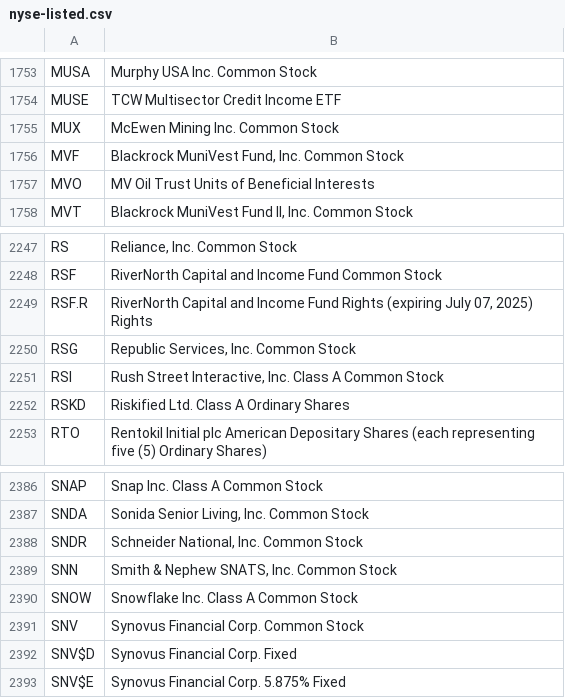
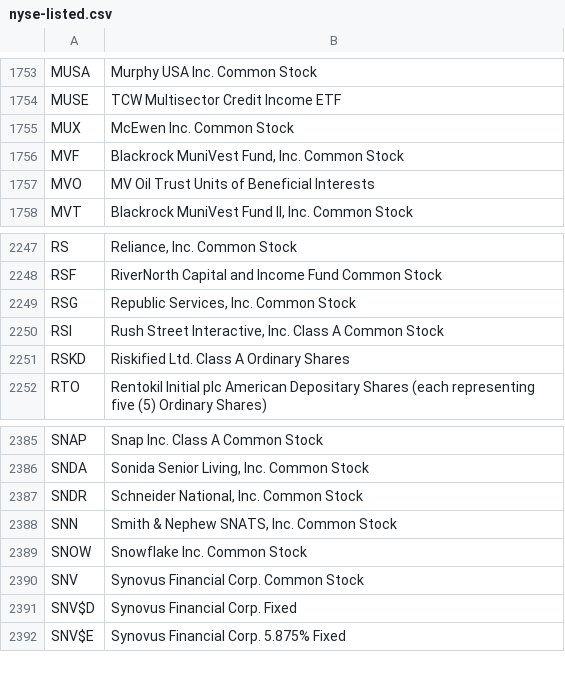
Before and after one commit to datasets/nyse-other-listings, a CSV file: data/nyse-listed.csv, drawn as a sheet; only a part is shown, gaps mark what is left out.

```diff
--- a/data/nyse-listed.csv
+++ b/data/nyse-listed.csv
@@ -1754,3 +1754,3 @@ MUSA,Murphy USA Inc. Common Stock
 MUSE,TCW Multisector Credit Income ETF
-MUX,McEwen Mining Inc. Common Stock
+MUX,McEwen Inc. Common Stock
 MVF,"Blackrock MuniVest Fund, Inc. Common Stock"
@@ -2248,3 +2248,2 @@ RS,"Reliance, Inc. Common Stock"
 RSF,RiverNorth Capital and Income Fund Common Stock
-RSF.R,"RiverNorth Capital and Income Fund Rights (expiring July 07, 2025) Rights"
 RSG,"Republic Services, Inc. Common Stock"
@@ -2389,3 +2388,3 @@ SNDR,"Schneider National, Inc. Common Stock"
 SNN,"Smith & Nephew SNATS, Inc. Common Stock"
-SNOW,Snowflake Inc. Class A Common Stock
+SNOW,Snowflake Inc. Common Stock
 SNV,Synovus Financial Corp. Common Stock
```
Also changed, not shown: data/other-listed.csv.
